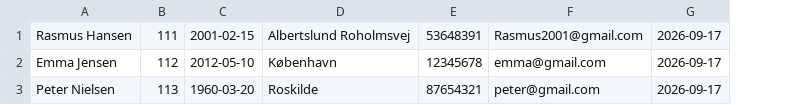
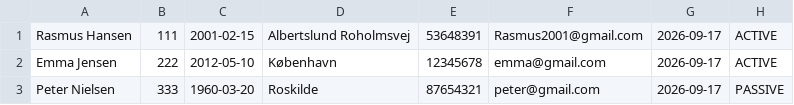
Before and after one commit to Bertramrohr/Delfin, a CSV file: memberInfo.csv, drawn as a sheet; the diff names each change by its address in the sheet, - before the commit and + after, or states it on an @@ line.

Commit message:
Member fixed, kan give membershiptype nu, calculatefee fixed, fileloader switch case og tilføjet getmembershiptype og fixet memberinfo

```diff
--- a/memberInfo.csv
+++ b/memberInfo.csv
+column H, rows 1-3: ACTIVE | ACTIVE | PASSIVE
-B2: 112
+B2: 222
-B3: 113
+B3: 333
```
Also changed, not shown: 6 other files.
